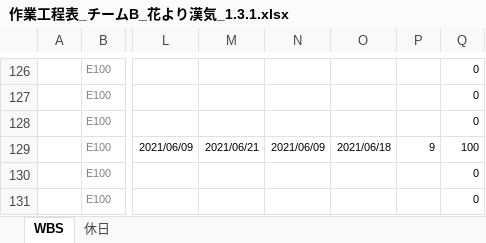
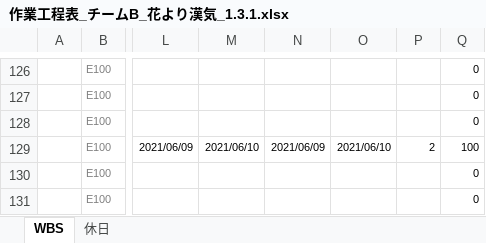
Before and after one commit to K-MIGTA/hanayoriRepo, an Excel workbook: 作業工程表_チームB_花より漢気_1.3.1.xlsx, sheet WBS, drawn as a sheet; only a part is shown, gaps mark what is left out; values as stored, in another font and other column widths than the file's, no borders; conditional formats not drawn; the diff names each change by its address in the sheet, - before the commit and + after, or states it on an @@ line.

Commit message:
作業工程表_チームB_花より漢気_1.3.1.xlsx　追記

```diff
--- a/作業工程表_チームB_花より漢気_1.3.1.xlsx (sheet WBS)
+++ b/作業工程表_チームB_花より漢気_1.3.1.xlsx (sheet WBS)
-M129: 2021/06/21
+M129: 2021/06/10
-O129: 2021/06/18
+O129: 2021/06/10
-P129: 9
+P129: 2
```
